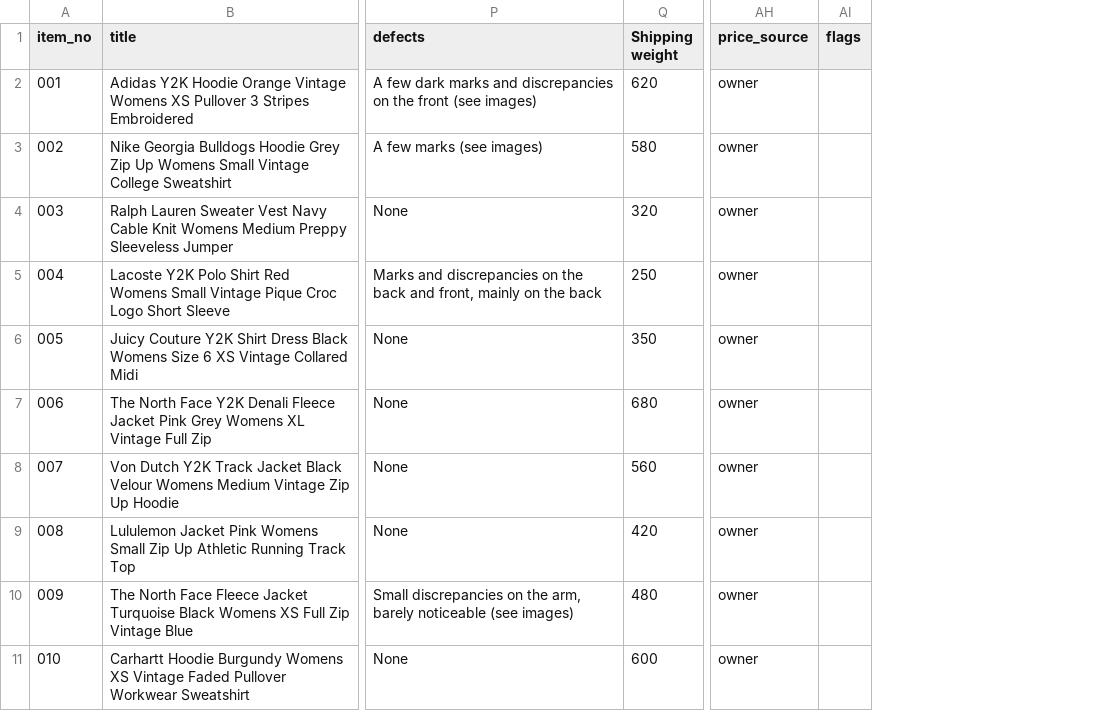
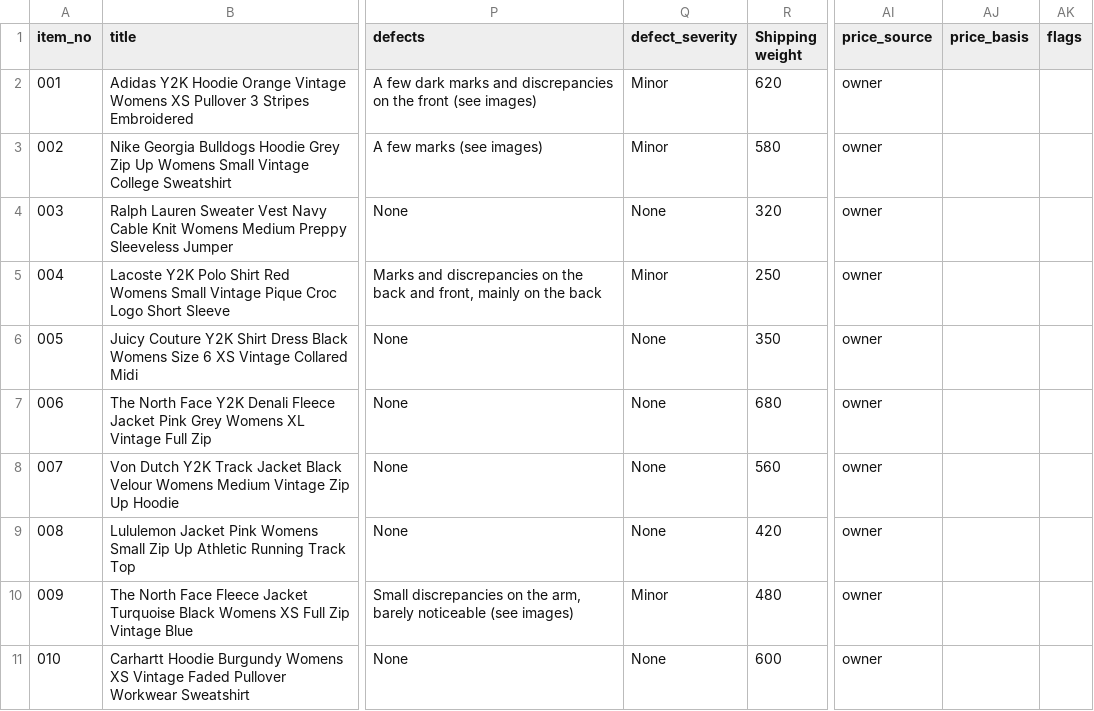
Before and after one commit to Mrwilson1882/Milltown-Archive, a CSV file: crosslist/batch-4/items.csv, drawn as a sheet; only a part is shown, gaps mark what is left out; the diff names each change by its address in the sheet, - before the commit and + after, or states it on an @@ line.

```diff
--- a/crosslist/batch-4/items.csv
+++ b/crosslist/batch-4/items.csv
+column Q (defect_severity), rows 2-11: Minor | Minor | None | Minor | None | None | None | None | Minor | None
+column AJ (price_basis), empty
```
Also changed, not shown: 3 other files.
